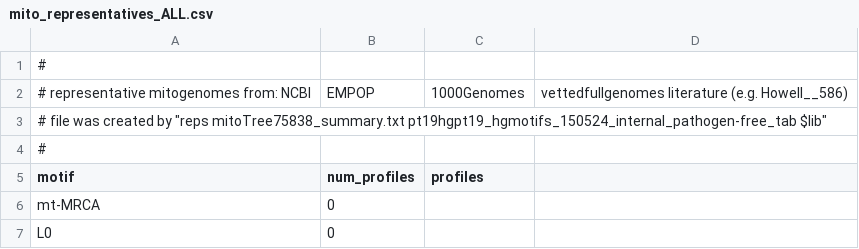
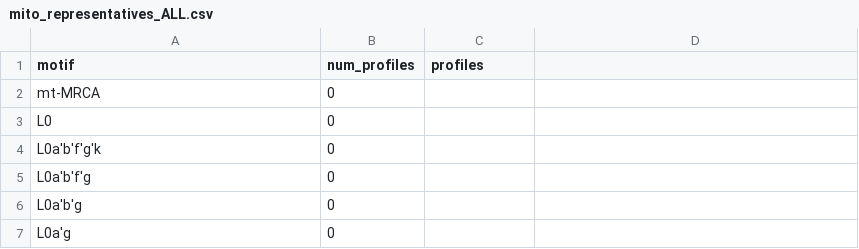
Before and after one commit to forensicgenomics/mitoLeaf, a CSV file: docs/data/mito_representatives_ALL.csv, drawn as a sheet; only a part is shown; the shorter side is filled out with more unchanged rows; the diff names each change by its address in the sheet, - before the commit and + after, or states it on an @@ line.

```diff
--- a/docs/data/mito_representatives_ALL.csv
+++ b/docs/data/mito_representatives_ALL.csv
-row 1: #
-row 2: # representative mitogenomes from: NCBI | EMPOP | 1000Genomes | vettedfullgenomes literature (e.g. Howell__586)
-row 3: # file was created by "reps mitoTree75838_summary.txt pt19hgpt19_hgmotifs_150524_internal_pathogen-free_tab $lib"
-row 4: #
```
Also changed, not shown: 1 other file.
